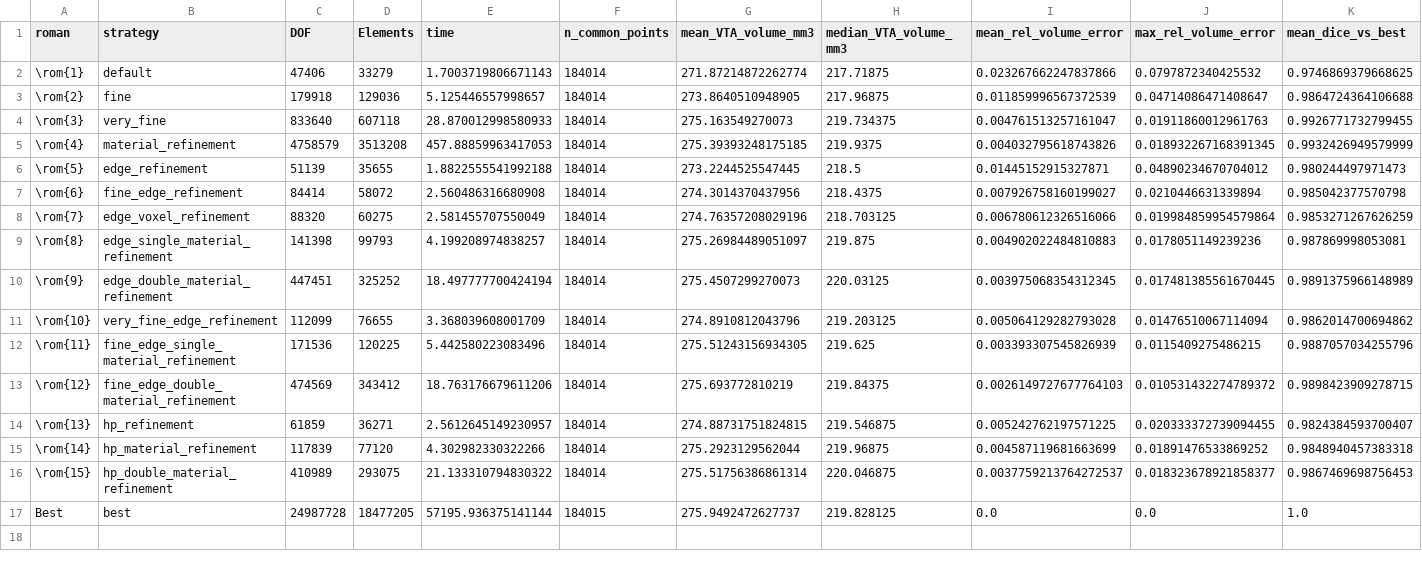
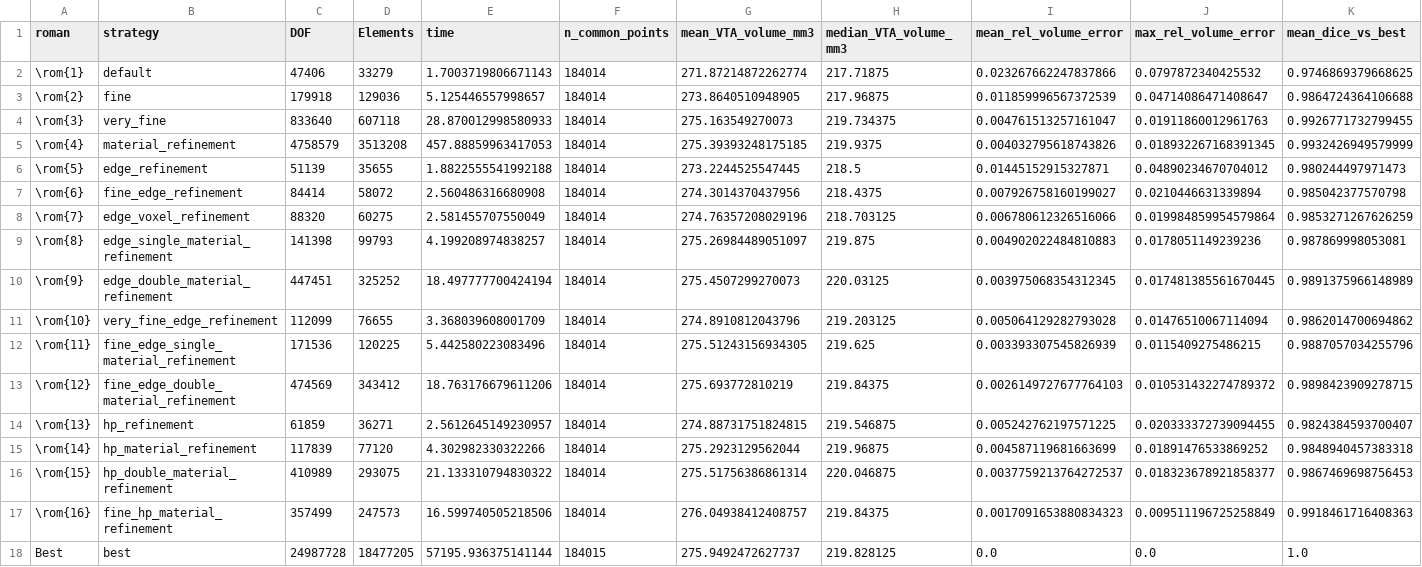
Before and after one commit to SFB-ELAINE/OSS-DBSv2, a CSV file: examples/ConvergenceStudy/StimSets/vta_results_summary.csv, drawn as a sheet; only a part is shown; rows hold the shown columns only; the diff names each change by its address in the sheet, - before the commit and + after, or states it on an @@ line.

```diff
--- a/examples/ConvergenceStudy/StimSets/vta_results_summary.csv
+++ b/examples/ConvergenceStudy/StimSets/vta_results_summary.csv
+row 17: \rom{16} | fine_hp_material_refinement | 357499 | 247573 | 16.599740505218506 | 184014 | 276.04938412408757 | 219.84375 | 0.0017091653880834323 | 0.009511196725258849 | 0.9918461716408363
```
Also changed, not shown: examples/ConvergenceStudy/PAM_3/BostonVerciseDirected/monopolar/nf_results_summary.csv, examples/ConvergenceStudy/PAM_3/BostonVerciseDirected/monopolar/pam_results_summary.csv, 30 other files.
